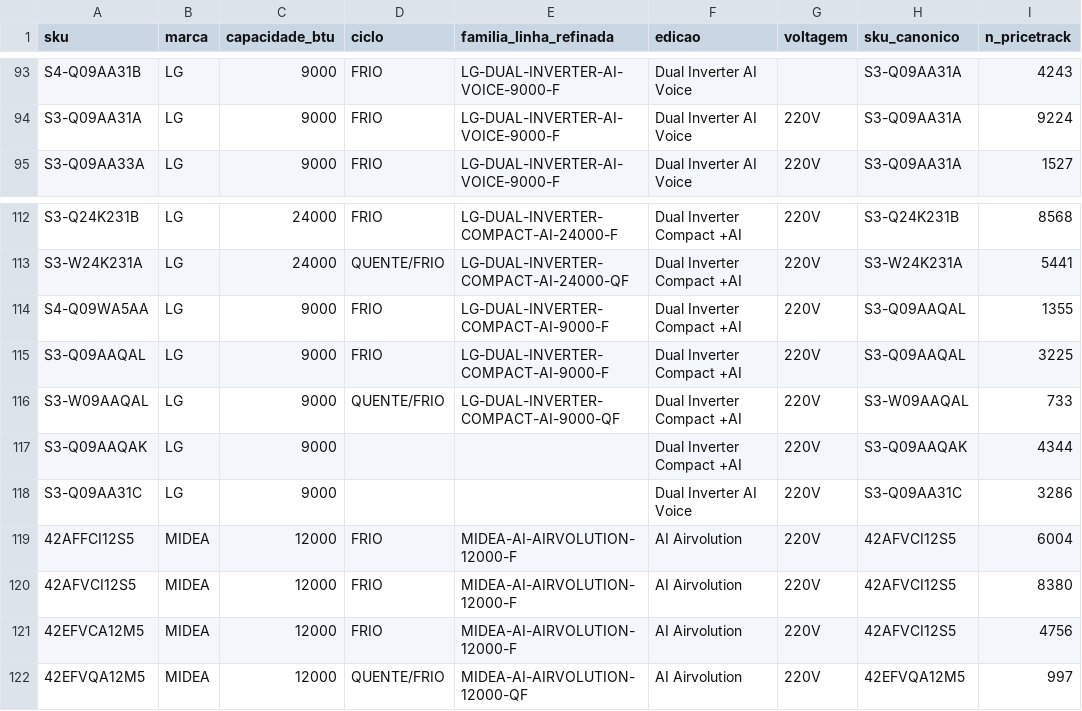
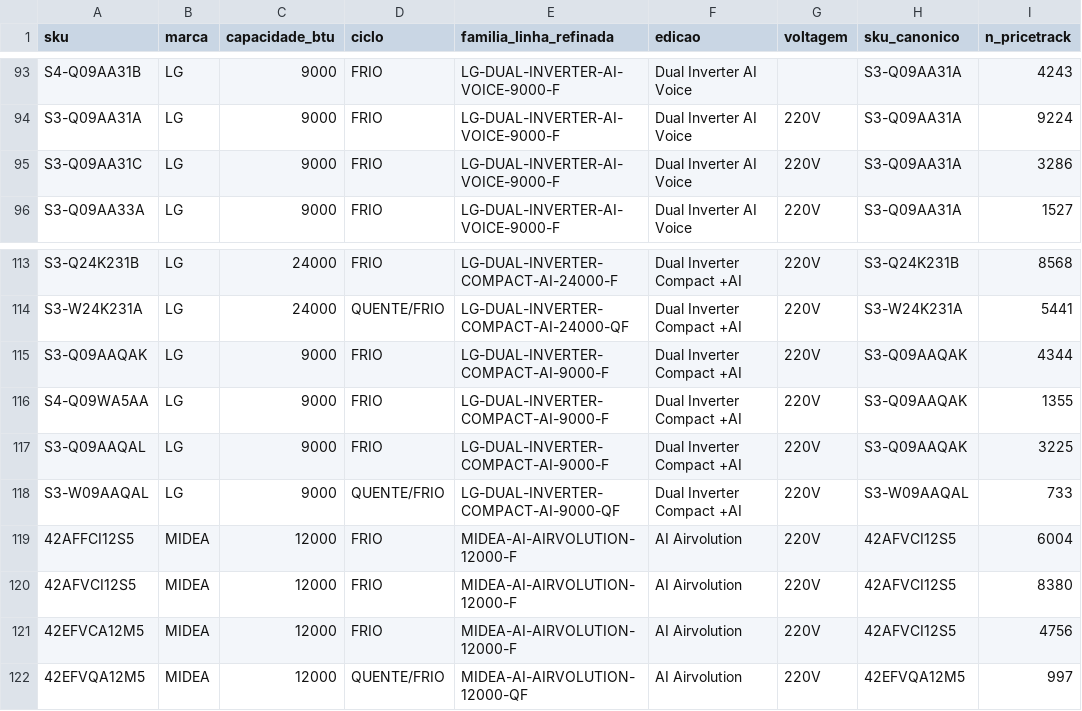
Before and after one commit to ederrabelo81-crypto/RAC-Position-tracker, a CSV file: reports/sku_catalog_refined.csv, drawn as a sheet; only a part is shown, gaps mark what is left out.

```diff
--- a/reports/sku_catalog_refined.csv
+++ b/reports/sku_catalog_refined.csv
@@ -94,2 +94,3 @@ S4-Q09AA31B;LG;9000;FRIO;LG-DUAL-INVERTER-AI-VOICE-9000-F;Dual Inverter AI Voice
 S3-Q09AA31A;LG;9000;FRIO;LG-DUAL-INVERTER-AI-VOICE-9000-F;Dual Inverter AI Voice;220V;S3-Q09AA31A;9224
+S3-Q09AA31C;LG;9000;FRIO;LG-DUAL-INVERTER-AI-VOICE-9000-F;Dual Inverter AI Voice;220V;S3-Q09AA31A;3286
 S3-Q09AA33A;LG;9000;FRIO;LG-DUAL-INVERTER-AI-VOICE-9000-F;Dual Inverter AI Voice;220V;S3-Q09AA31A;1527
@@ -113,7 +114,6 @@ S3-Q24K231B;LG;24000;FRIO;LG-DUAL-INVERTER-COMPACT-AI-24000-F;Dual Inverter Comp
 S3-W24K231A;LG;24000;QUENTE/FRIO;LG-DUAL-INVERTER-COMPACT-AI-24000-QF;Dual Inverter Compact +AI;220V;S3-W24K231A;5441
-S4-Q09WA5AA;LG;9000;FRIO;LG-DUAL-INVERTER-COMPACT-AI-9000-F;Dual Inverter Compact +AI;220V;S3-Q09AAQAL;1355
-S3-Q09AAQAL;LG;9000;FRIO;LG-DUAL-INVERTER-COMPACT-AI-9000-F;Dual Inverter Compact +AI;220V;S3-Q09AAQAL;3225
+S3-Q09AAQAK;LG;9000;FRIO;LG-DUAL-INVERTER-COMPACT-AI-9000-F;Dual Inverter Compact +AI;220V;S3-Q09AAQAK;4344
+S4-Q09WA5AA;LG;9000;FRIO;LG-DUAL-INVERTER-COMPACT-AI-9000-F;Dual Inverter Compact +AI;220V;S3-Q09AAQAK;1355
+S3-Q09AAQAL;LG;9000;FRIO;LG-DUAL-INVERTER-COMPACT-AI-9000-F;Dual Inverter Compact +AI;220V;S3-Q09AAQAK;3225
 S3-W09AAQAL;LG;9000;QUENTE/FRIO;LG-DUAL-INVERTER-COMPACT-AI-9000-QF;Dual Inverter Compact +AI;220V;S3-W09AAQAL;733
-S3-Q09AAQAK;LG;9000;;;Dual Inverter Compact +AI;220V;S3-Q09AAQAK;4344
-S3-Q09AA31C;LG;9000;;;Dual Inverter AI Voice;220V;S3-Q09AA31C;3286
 42AFFCI12S5;MIDEA;12000;FRIO;MIDEA-AI-AIRVOLUTION-12000-F;AI Airvolution;220V;42AFVCI12S5;6004
```
Also changed, not shown: 7 other files.
